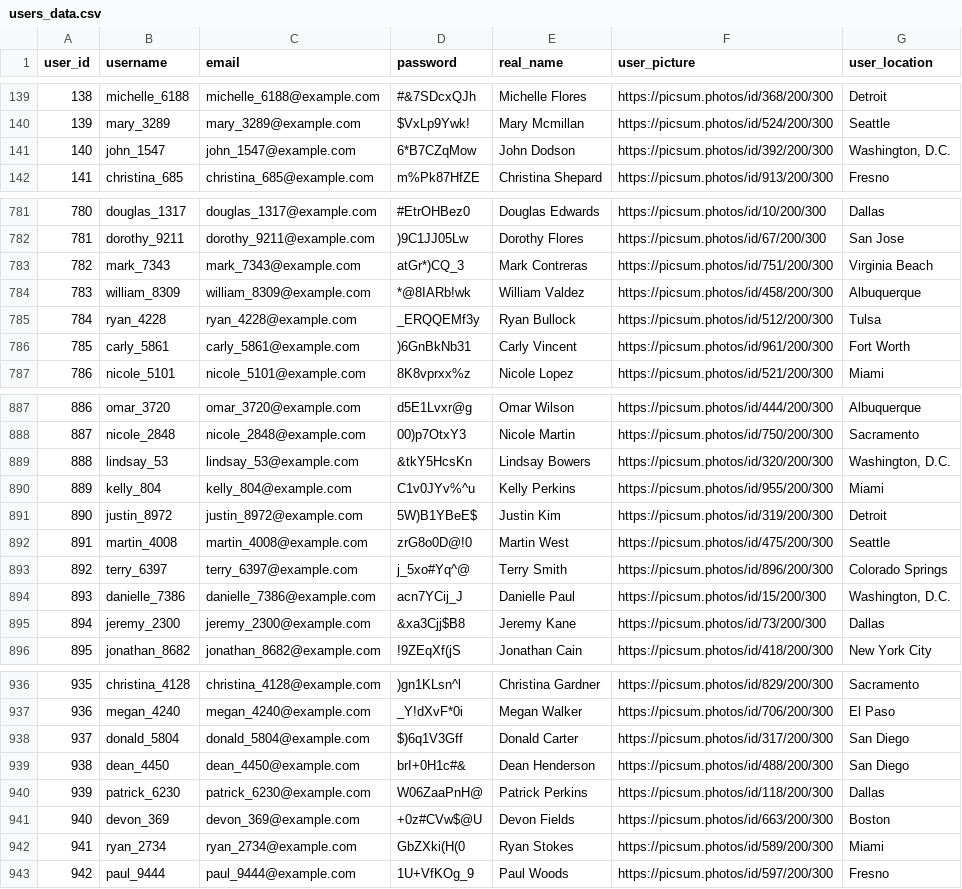
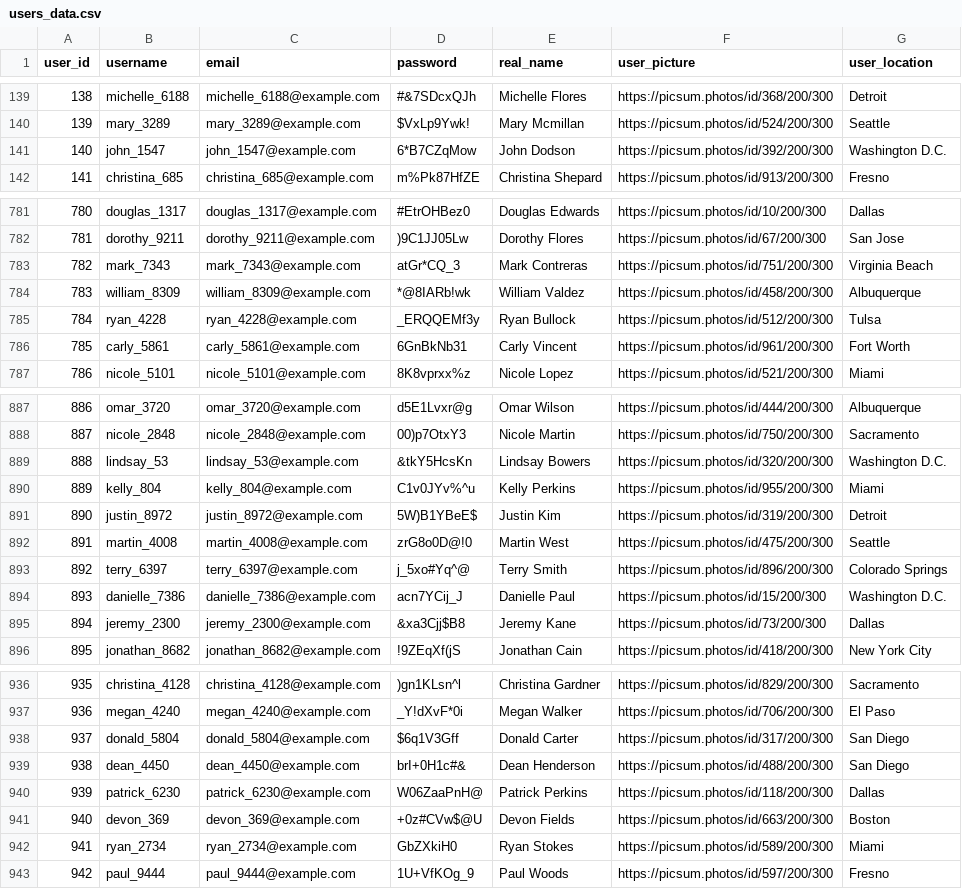
Before and after one commit to snigdhasaha7/beli_db, a CSV file: data/users_data.csv, drawn as a sheet; only a part is shown, gaps mark what is left out; the diff covers the shown part only.

```diff
--- a/data/users_data.csv
+++ b/data/users_data.csv
@@ -140,3 +140,3 @@ user_id,username,email,password,real_name,user_picture,user_location
 139,mary_3289,mary_3289@example.com,$VxLp9Ywk!,Mary Mcmillan,https://picsum.photos/id/524/200/300,Seattle
-140,john_1547,john_1547@example.com,6*B7CZqMow,John Dodson,https://picsum.photos/id/392/200/300,"Washington, D.C."
+140,john_1547,john_1547@example.com,6*B7CZqMow,John Dodson,https://picsum.photos/id/392/200/300,Washington D.C.
 141,christina_685,christina_685@example.com,m%Pk87HfZE,Christina Shepard,https://picsum.photos/id/913/200/300,Fresno
@@ -782,6 +782,6 @@ user_id,username,email,password,real_name,user_picture,user_location
 781,dorothy_9211,dorothy_9211@example.com,)9C1JJ05Lw,Dorothy Flores,https://picsum.photos/id/67/200/300,San Jose
-782,mark_7343,mark_7343@example.com,atGr*)CQ_3,Mark Contreras,https://picsum.photos/id/751/200/300,Virginia Beach
+782,mark_7343,mark_7343@example.com,atGr*CQ_3,Mark Contreras,https://picsum.photos/id/751/200/300,Virginia Beach
 783,william_8309,william_8309@example.com,*@8IARb!wk,William Valdez,https://picsum.photos/id/458/200/300,Albuquerque
 784,ryan_4228,ryan_4228@example.com,_ERQQEMf3y,Ryan Bullock,https://picsum.photos/id/512/200/300,Tulsa
-785,carly_5861,carly_5861@example.com,)6GnBkNb31,Carly Vincent,https://picsum.photos/id/961/200/300,Fort Worth
+785,carly_5861,carly_5861@example.com,6GnBkNb31,Carly Vincent,https://picsum.photos/id/961/200/300,Fort Worth
 786,nicole_5101,nicole_5101@example.com,8K8vprxx%z,Nicole Lopez,https://picsum.photos/id/521/200/300,Miami
@@ -888,3 +888,3 @@ user_id,username,email,password,real_name,user_picture,user_location
 887,nicole_2848,nicole_2848@example.com,00)p7OtxY3,Nicole Martin,https://picsum.photos/id/750/200/300,Sacramento
-888,lindsay_53,lindsay_53@example.com,&tkY5HcsKn,Lindsay Bowers,https://picsum.photos/id/320/200/300,"Washington, D.C."
+888,lindsay_53,lindsay_53@example.com,&tkY5HcsKn,Lindsay Bowers,https://picsum.photos/id/320/200/300,Washington D.C.
 889,kelly_804,kelly_804@example.com,C1v0JYv%^u,Kelly Perkins,https://picsum.photos/id/955/200/300,Miami
@@ -893,3 +893,3 @@ user_id,username,email,password,real_name,user_picture,user_location
 892,terry_6397,terry_6397@example.com,j_5xo#Yq^@,Terry Smith,https://picsum.photos/id/896/200/300,Colorado Springs
-893,danielle_7386,danielle_7386@example.com,acn7YCij_J,Danielle Paul,https://picsum.photos/id/15/200/300,"Washington, D.C."
+893,danielle_7386,danielle_7386@example.com,acn7YCij_J,Danielle Paul,https://picsum.photos/id/15/200/300,Washington D.C.
 894,jeremy_2300,jeremy_2300@example.com,&xa3Cjj$B8,Jeremy Kane,https://picsum.photos/id/73/200/300,Dallas
@@ -937,3 +937,3 @@ user_id,username,email,password,real_name,user_picture,user_location
 936,megan_4240,megan_4240@example.com,_Y!dXvF*0i,Megan Walker,https://picsum.photos/id/706/200/300,El Paso
-937,donald_5804,donald_5804@example.com,$)6q1V3Gff,Donald Carter,https://picsum.photos/id/317/200/300,San Diego
+937,donald_5804,donald_5804@example.com,$6q1V3Gff,Donald Carter,https://picsum.photos/id/317/200/300,San Diego
 938,dean_4450,dean_4450@example.com,brI+0H1c#&,Dean Henderson,https://picsum.photos/id/488/200/300,San Diego
@@ -941,3 +941,3 @@ user_id,username,email,password,real_name,user_picture,user_location
 940,devon_369,devon_369@example.com,+0z#CVw$@U,Devon Fields,https://picsum.photos/id/663/200/300,Boston
-941,ryan_2734,ryan_2734@example.com,GbZXki(H(0,Ryan Stokes,https://picsum.photos/id/589/200/300,Miami
+941,ryan_2734,ryan_2734@example.com,GbZXkiH0,Ryan Stokes,https://picsum.photos/id/589/200/300,Miami
 942,paul_9444,paul_9444@example.com,1U+VfKOg_9,Paul Woods,https://picsum.photos/id/597/200/300,Fresno
```
Also changed, not shown: 31 edited cells elsewhere in this file, 5 other files.
